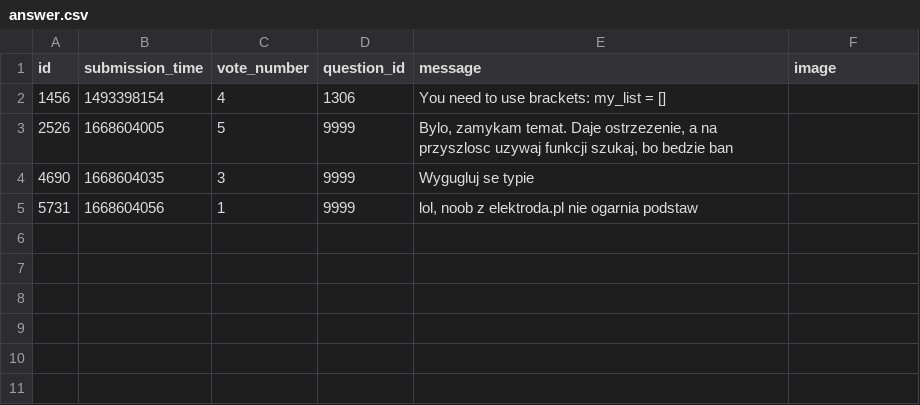
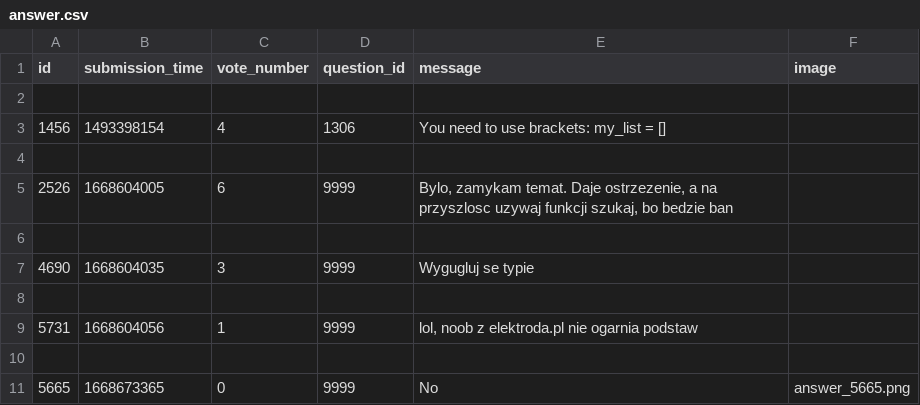
Before and after one commit to dapie346/AskMate, a CSV file: sample_data/answer.csv, drawn as a sheet.

Commit message:
Comments can now have images added to them

```diff
--- a/sample_data/answer.csv
+++ b/sample_data/answer.csv
@@ -1,5 +1,11 @@
 id,submission_time,vote_number,question_id,message,image
+
 1456,1493398154,4,1306,You need to use brackets: my_list = [],
-2526,1668604005,5,9999,"Bylo, zamykam temat. Daje ostrzezenie, a na przyszlosc uzywaj funkcji szukaj, bo bedzie ban",
+
+2526,1668604005,6,9999,"Bylo, zamykam temat. Daje ostrzezenie, a na przyszlosc uzywaj funkcji szukaj, bo bedzie ban",
+
 4690,1668604035,3,9999,Wygugluj se typie,
+
 5731,1668604056,1,9999,"lol, noob z elektroda.pl nie ogarnia podstaw",
+
+5665,1668673365,0,9999,No,answer_5665.png
```
Also changed, not shown: sample_data/question.csv, 5 other files.
